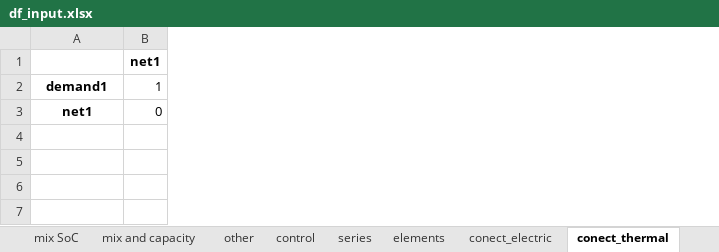
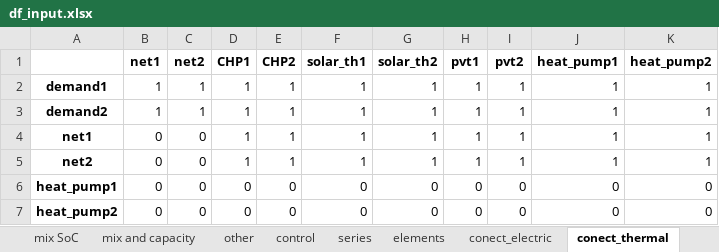
Before and after one commit to christianLeomil/masterthesis, an Excel workbook: input/df_input.xlsx, sheet conect_thermal, drawn as a sheet; values as stored, in another font and other column widths than the file's, no borders; addresses are those after the commit; the diff names each change by its address in the sheet, - before the commit and + after, or states it on an @@ line.

```diff
--- a/input/df_input.xlsx (sheet conect_thermal)
+++ b/input/df_input.xlsx (sheet conect_thermal)
+column C (net2), row 2: 1; row 4: 0
+column D (CHP1), row 2: 1; row 4: 1
+column E (CHP2), row 2: 1; row 4: 1
+column F (solar_th1), row 2: 1; row 4: 1
+column G (solar_th2), row 2: 1; row 4: 1
+column H (pvt1), row 2: 1; row 4: 1
+column I (pvt2), row 2: 1; row 4: 1
+column J (heat_pump1), row 2: 1; row 4: 1
+column K (heat_pump2), row 2: 1; row 4: 1
+row 3: demand2 | 1 | 1 | 1 | 1 | 1 | 1 | 1 | 1 | 1 | 1
+row 5: net2 | 0 | 0 | 1 | 1 | 1 | 1 | 1 | 1 | 1 | 1
+row 6: heat_pump1 | 0 | 0 | 0 | 0 | 0 | 0 | 0 | 0 | 0 | 0
+row 7: heat_pump2 | 0 | 0 | 0 | 0 | 0 | 0 | 0 | 0 | 0 | 0
```
Also changed, not shown: sheet parameters to variables, sheet conect_electric, sheet series, sheet elements, sheet control, output/df_con_electric.xlsx, output/df_final.xlsx, 39 other files.
